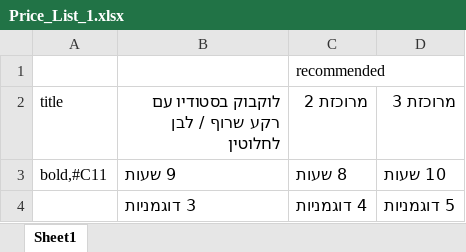
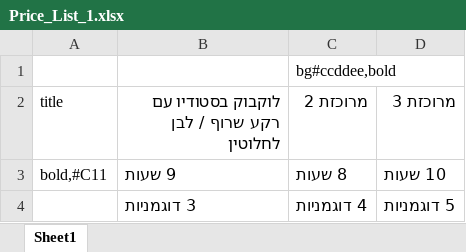
Before and after one commit to sgchris/pricelist, an Excel workbook: data/Price_List_1.xlsx, sheet Sheet1, drawn as a sheet; values as stored, in another font and other column widths than the file's, no borders; charts and pictures not drawn; the diff names each change by its address in the sheet, - before the commit and + after, or states it on an @@ line.

```diff
--- a/data/Price_List_1.xlsx (sheet Sheet1)
+++ b/data/Price_List_1.xlsx (sheet Sheet1)
-C1 (מרוכזת 2): recommended
+C1 (מרוכזת 2): bg#ccddee,bold
```
Also changed, not shown: 3 other files.
